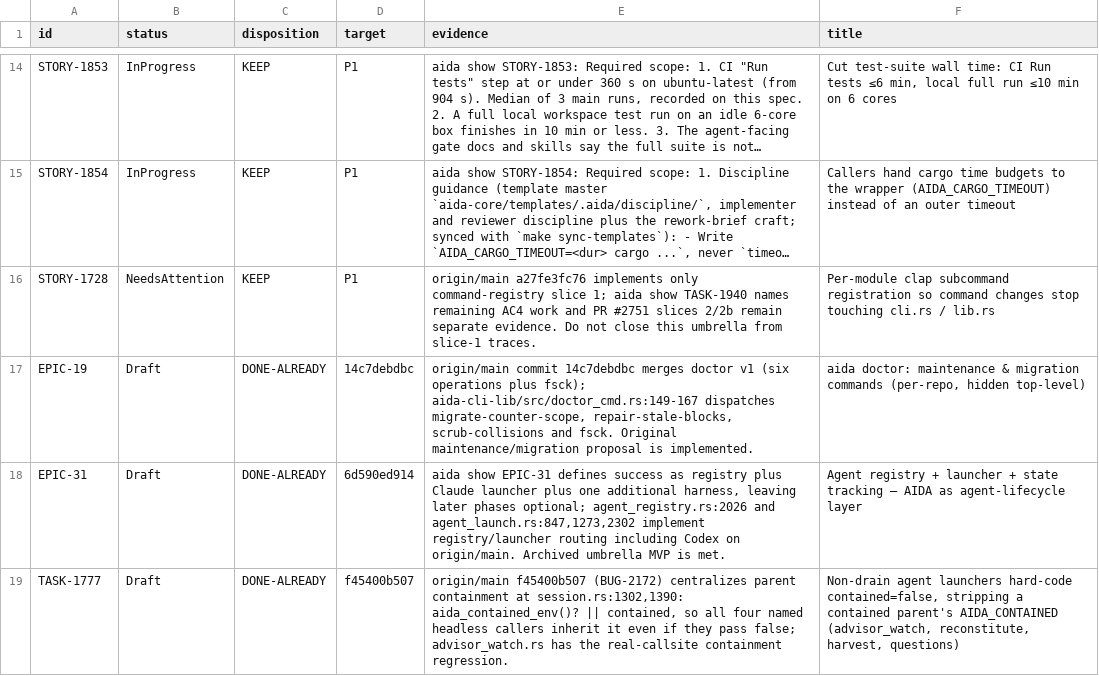
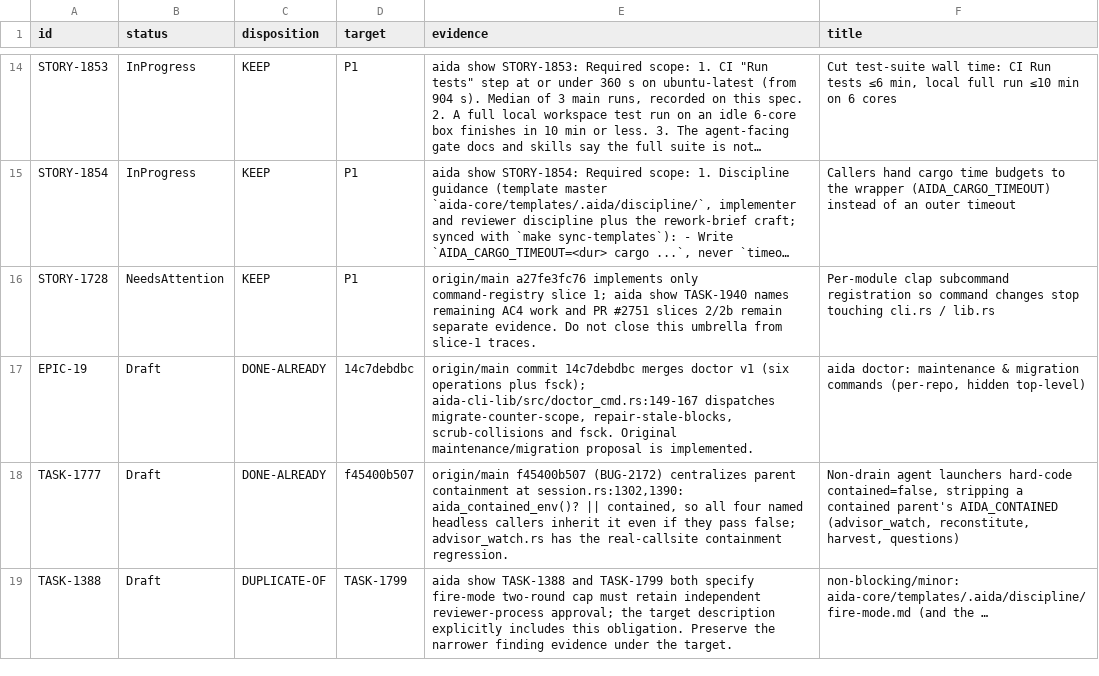
Before and after one commit to joemooney/aida, a TSV file: docs/plans/2026-10-19-backlog-triage.tsv, drawn as a sheet; only a part is shown, gaps mark what is left out; the shorter side is filled out with more unchanged rows; long unchanged cells end in …; removed rows and columns are numbered as before the commit, all else as after; the diff covers the shown part only; the diff names each change by its address in the sheet, - before the commit and + after, or states it on an @@ line.

Commit message:
[AI:codex] docs(triage): retain residual obligations found by self-check (TASK-1944)

```diff
--- a/docs/plans/2026-10-19-backlog-triage.tsv
+++ b/docs/plans/2026-10-19-backlog-triage.tsv
-row 18: EPIC-31 | Draft | DONE-ALREADY | 6d590ed914 | aida show EPIC-31 defines success as registry plus Claude launcher plus one additional harness, leaving later phases optional; agent_registry.rs:2026 and agent_launch.rs:847,1273,2302 implement registry/launcher routing including Codex on origin/main. Archived umbrella MVP is met. | Agent registry + launcher + state tracking — AIDA as agent-lifecycle layer
```
Also changed, not shown: 4 added rows, 3 removed rows and 1 edited cell elsewhere in this file, 1 other file.
